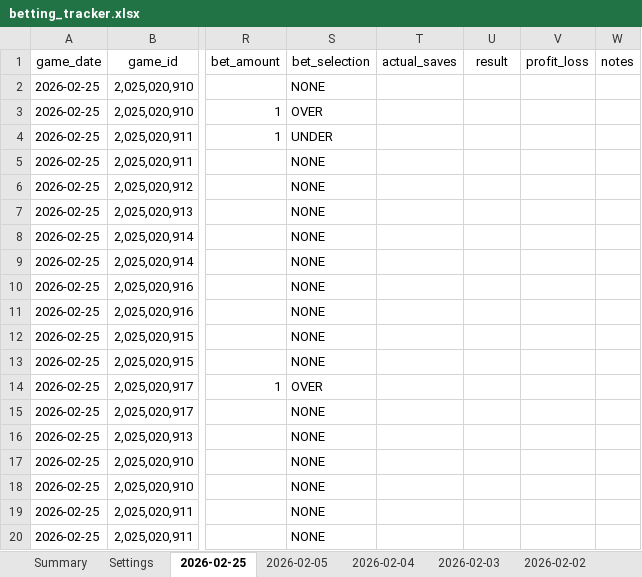
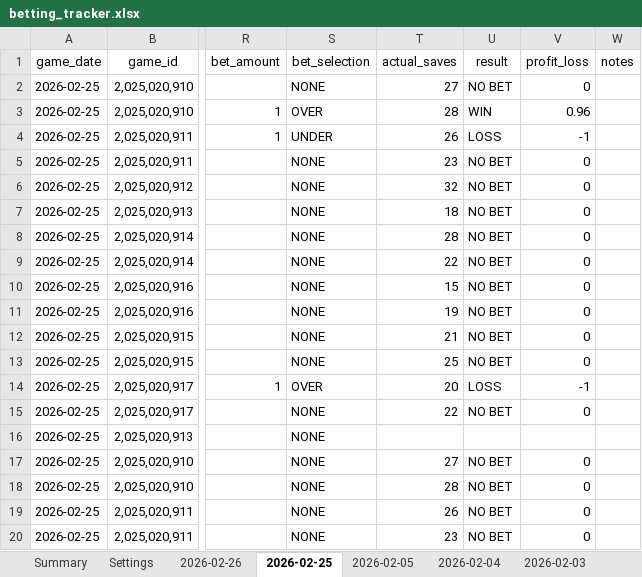
Before and after one commit to jjakemoss/saves-model-v3, an Excel workbook: betting_tracker.xlsx, sheet 2026-02-25, drawn as a sheet; only a part is shown, gaps mark what is left out; values as stored, in another font and other column widths than the file's, no borders; the diff covers the shown part only; the diff names each change by its address in the sheet, - before the commit and + after, or states it on an @@ line.

```diff
--- a/betting_tracker.xlsx (sheet 2026-02-25)
+++ b/betting_tracker.xlsx (sheet 2026-02-25)
+sheet tab: 2026-02-26
-T2 (actual_saves): (empty)
+T2 (actual_saves): 27
-U2 (result): (empty)
+U2 (result): NO BET
-V2 (profit_loss): (empty)
+V2 (profit_loss): 0
-T3 (actual_saves): (empty)
+T3 (actual_saves): 28
-U3 (result): (empty)
+U3 (result): WIN
-V3 (profit_loss): (empty)
+V3 (profit_loss): 0.96
-T4 (actual_saves): (empty)
+T4 (actual_saves): 26
-U4 (result): (empty)
+U4 (result): LOSS
-V4 (profit_loss): (empty)
+V4 (profit_loss): -1
-T5 (actual_saves): (empty)
+T5 (actual_saves): 23
-U5:U13 (result): (empty)
+U5:U13 (result): NO BET
-V5:V13 (profit_loss): (empty)
+V5:V13 (profit_loss): 0
-T6 (actual_saves): (empty)
+T6 (actual_saves): 32
-T7 (actual_saves): (empty)
+T7 (actual_saves): 18
-T8 (actual_saves): (empty)
+T8 (actual_saves): 28
-T9 (actual_saves): (empty)
+T9 (actual_saves): 22
-T10 (actual_saves): (empty)
+T10 (actual_saves): 15
-T11 (actual_saves): (empty)
+T11 (actual_saves): 19
-T12 (actual_saves): (empty)
+T12 (actual_saves): 21
-T13 (actual_saves): (empty)
+T13 (actual_saves): 25
-T14 (actual_saves): (empty)
+T14 (actual_saves): 20
-U14 (result): (empty)
+U14 (result): LOSS
-V14 (profit_loss): (empty)
+V14 (profit_loss): -1
-T15 (actual_saves): (empty)
+T15 (actual_saves): 22
-U15 (result): (empty)
+U15 (result): NO BET
-V15 (profit_loss): (empty)
+V15 (profit_loss): 0
-T17 (actual_saves): (empty)
+T17 (actual_saves): 27
-U17:U20 (result): (empty)
+U17:U20 (result): NO BET
-V17:V20 (profit_loss): (empty)
+V17:V20 (profit_loss): 0
-T18 (actual_saves): (empty)
+T18 (actual_saves): 28
-T19 (actual_saves): (empty)
+T19 (actual_saves): 26
-T20 (actual_saves): (empty)
+T20 (actual_saves): 23
```
Also changed, not shown: 87 edited cells elsewhere in this sheet, 1 other file.
